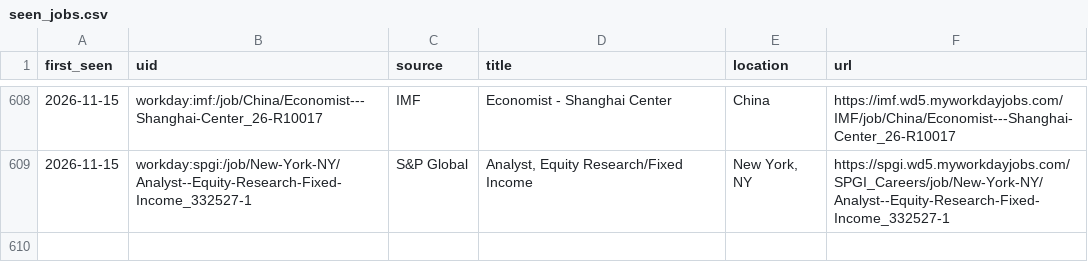
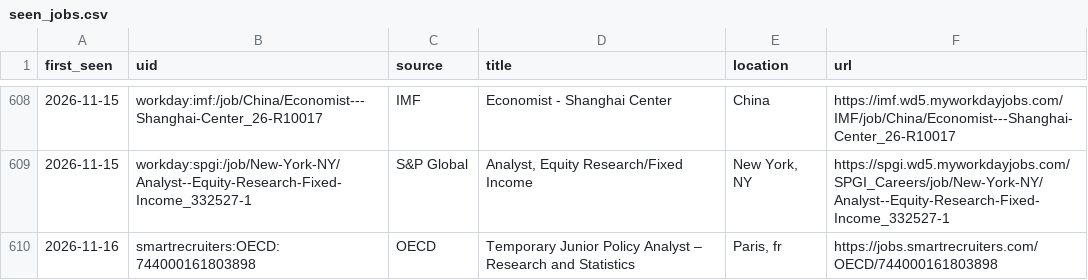
Before and after one commit to giovanniborraccia/job-radar, a CSV file: seen_jobs.csv, drawn as a sheet; only a part is shown, gaps mark what is left out; the diff names each change by its address in the sheet, - before the commit and + after, or states it on an @@ line.

```diff
--- a/seen_jobs.csv
+++ b/seen_jobs.csv
+row 610: 2026-11-16 | smartrecruiters:OECD:744000161803898 | OECD | Temporary Junior Policy Analyst – Research and Statistics | Paris, fr | https://jobs.smartrecruiters.com/OECD/744000161803898
```
Also changed, not shown: 1 other file.
